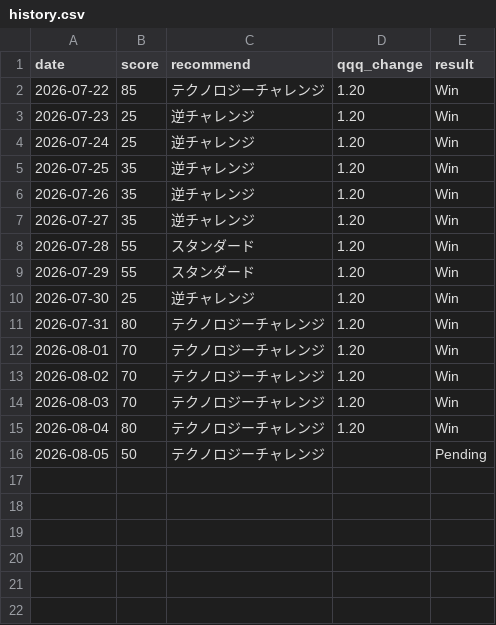
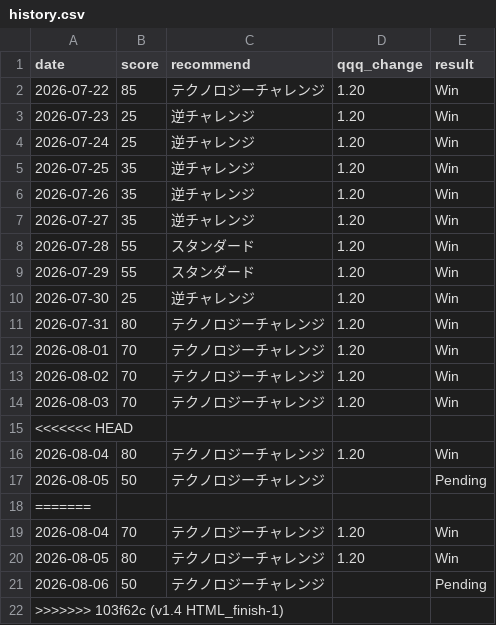
Before and after one commit to hayato861/paypay_ai, a CSV file: data/history.csv, drawn as a sheet; the diff names each change by its address in the sheet, - before the commit and + after, or states it on an @@ line.

Commit message:
v1.4 HTML_finish-1

```diff
--- a/data/history.csv
+++ b/data/history.csv
+row 15: <<<<<<< HEAD
+row 18: =======
+row 19: 2026-08-04 | 70 | テクノロジーチャレンジ | 1.20 | Win
+row 20: 2026-08-05 | 80 | テクノロジーチャレンジ | 1.20 | Win
+row 21: 2026-08-06 | 50 | テクノロジーチャレンジ |  | Pending
+row 22: >>>>>>> 103f62c (v1.4 HTML_finish-1)
```
Also changed, not shown: 9 other files.
